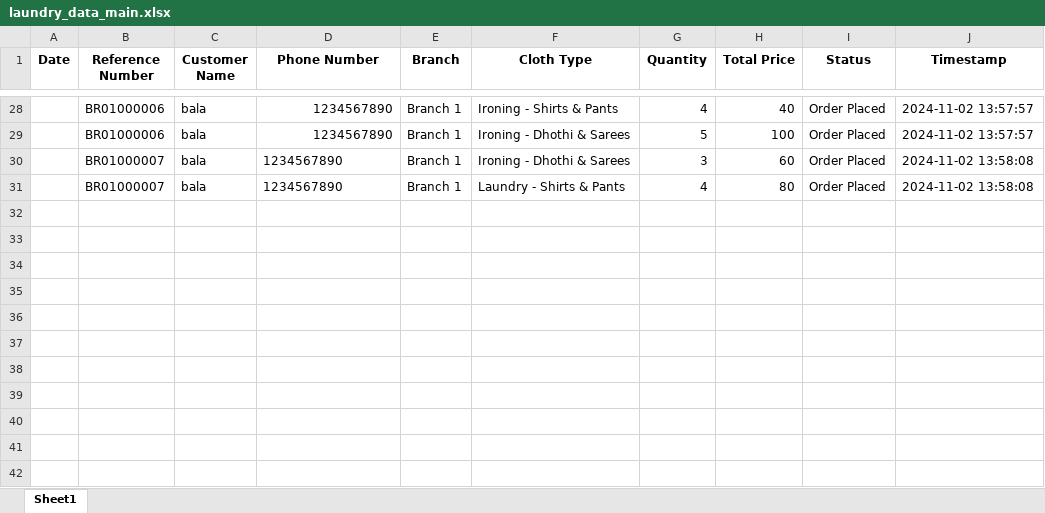
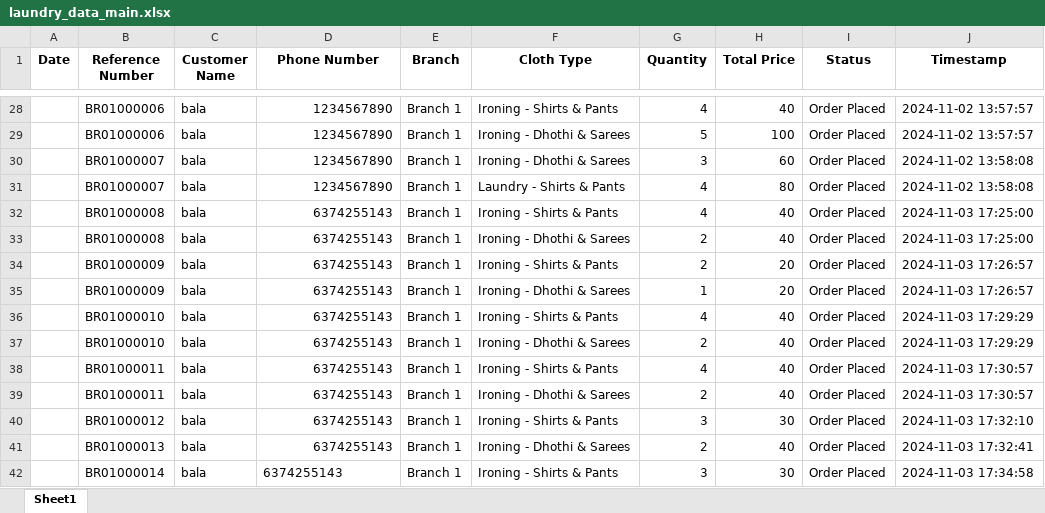
Before and after one commit to balamurugan1603/bright-laundry, an Excel workbook: laundry_data_main.xlsx, sheet Sheet1, drawn as a sheet; only a part is shown, gaps mark what is left out; values as stored, in another font and other column widths than the file's, no borders; the diff names each change by its address in the sheet, - before the commit and + after, or states it on an @@ line.

```diff
--- a/laundry_data_main.xlsx (sheet Sheet1)
+++ b/laundry_data_main.xlsx (sheet Sheet1)
-D30:D31 alignment: left
+D30:D31 alignment: right
+row 32:  | BR01000008 | bala | 6374255143 | Branch 1 | Ironing - Shirts & Pants | 4 | 40 | Order Placed | 2024-11-03 17:25:00
+row 33:  | BR01000008 | bala | 6374255143 | Branch 1 | Ironing - Dhothi & Sarees | 2 | 40 | Order Placed | 2024-11-03 17:25:00
+row 34:  | BR01000009 | bala | 6374255143 | Branch 1 | Ironing - Shirts & Pants | 2 | 20 | Order Placed | 2024-11-03 17:26:57
+row 35:  | BR01000009 | bala | 6374255143 | Branch 1 | Ironing - Dhothi & Sarees | 1 | 20 | Order Placed | 2024-11-03 17:26:57
+row 36:  | BR01000010 | bala | 6374255143 | Branch 1 | Ironing - Shirts & Pants | 4 | 40 | Order Placed | 2024-11-03 17:29:29
+row 37:  | BR01000010 | bala | 6374255143 | Branch 1 | Ironing - Dhothi & Sarees | 2 | 40 | Order Placed | 2024-11-03 17:29:29
+row 38:  | BR01000011 | bala | 6374255143 | Branch 1 | Ironing - Shirts & Pants | 4 | 40 | Order Placed | 2024-11-03 17:30:57
+row 39:  | BR01000011 | bala | 6374255143 | Branch 1 | Ironing - Dhothi & Sarees | 2 | 40 | Order Placed | 2024-11-03 17:30:57
+row 40:  | BR01000012 | bala | 6374255143 | Branch 1 | Ironing - Shirts & Pants | 3 | 30 | Order Placed | 2024-11-03 17:32:10
+row 41:  | BR01000013 | bala | 6374255143 | Branch 1 | Ironing - Dhothi & Sarees | 2 | 40 | Order Placed | 2024-11-03 17:32:41
+row 42:  | BR01000014 | bala | 6374255143 | Branch 1 | Ironing - Shirts & Pants | 3 | 30 | Order Placed | 2024-11-03 17:34:58
```
Also changed, not shown: daily_files/laundry_data_2024-11-02.xlsx, daily_files/laundry_data_2024-11-03.xlsx, 8 other files.
